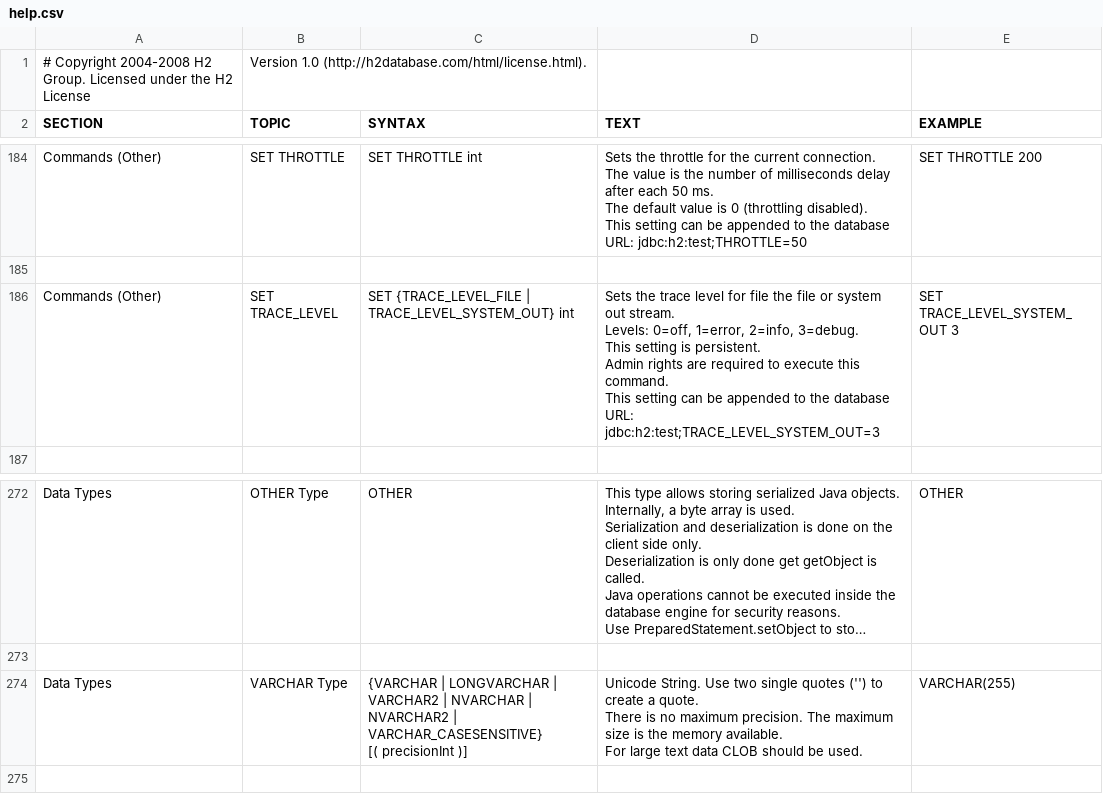
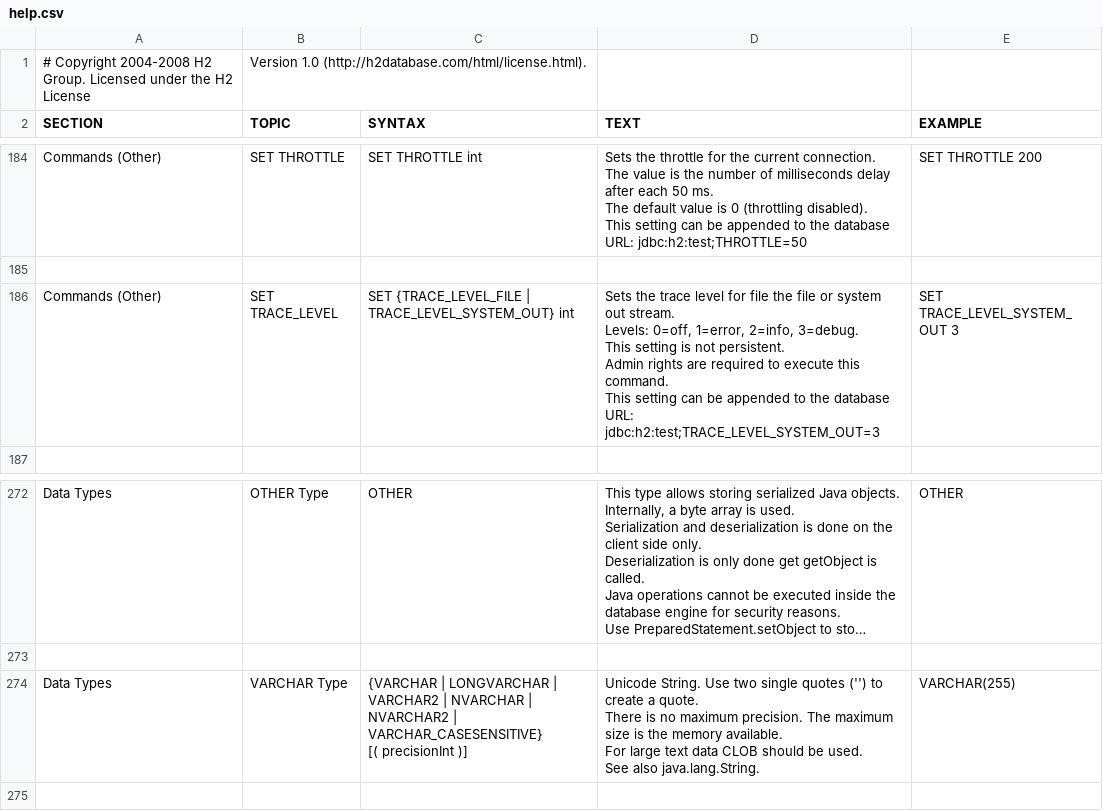
Before and after one commit to coderplay/h2-bitmap, a CSV file: h2/src/main/org/h2/res/help.csv, drawn as a sheet; only a part is shown, gaps mark what is left out; long unchanged cells end in …; ↵ is a line break in a cell; the diff covers the shown part only; the diff names each change by its address in the sheet, - before the commit and + after, or states it on an @@ line.

```diff
--- a/h2/src/main/org/h2/res/help.csv
+++ b/h2/src/main/org/h2/res/help.csv
-D186 (TEXT): …setting is persistent. ↵ Admin…
+D186 (TEXT): …setting is not persistent. ↵ Admin…
-D274 (TEXT): …be used.
+D274 (TEXT): …be used. ↵ See also java.lang.String.
```
Also changed, not shown: 12 edited cells elsewhere in this file, 13 other files.
